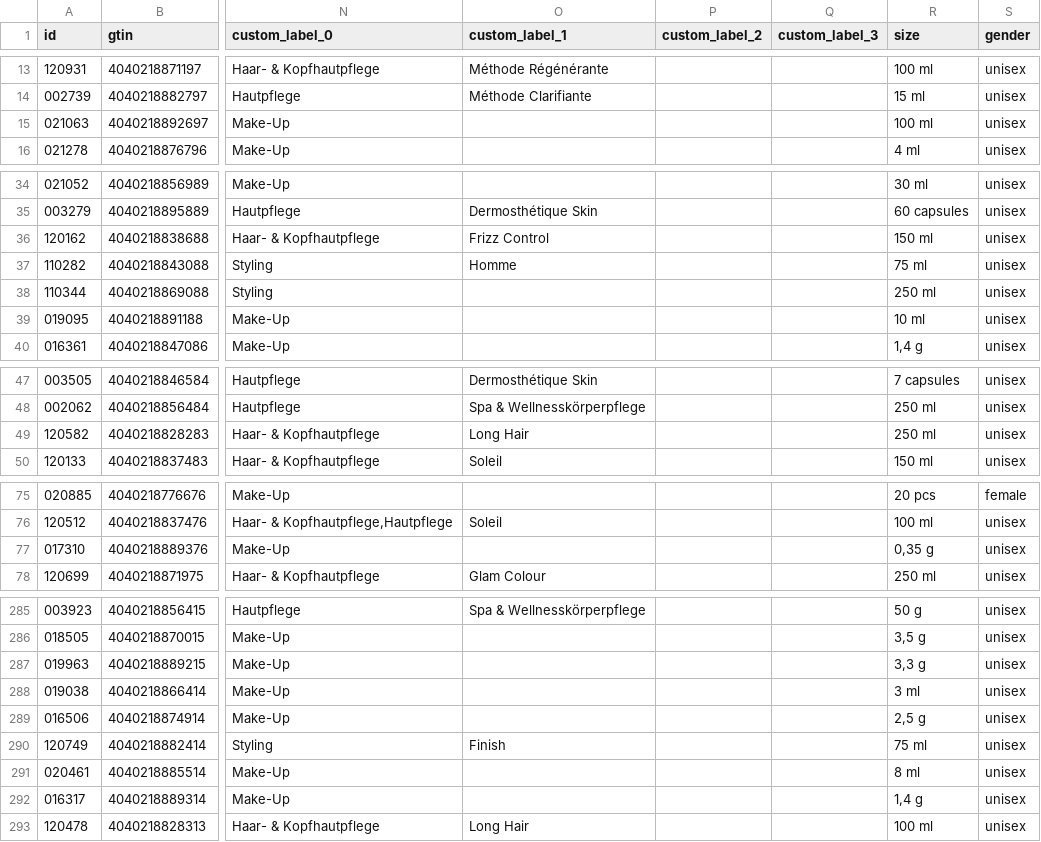
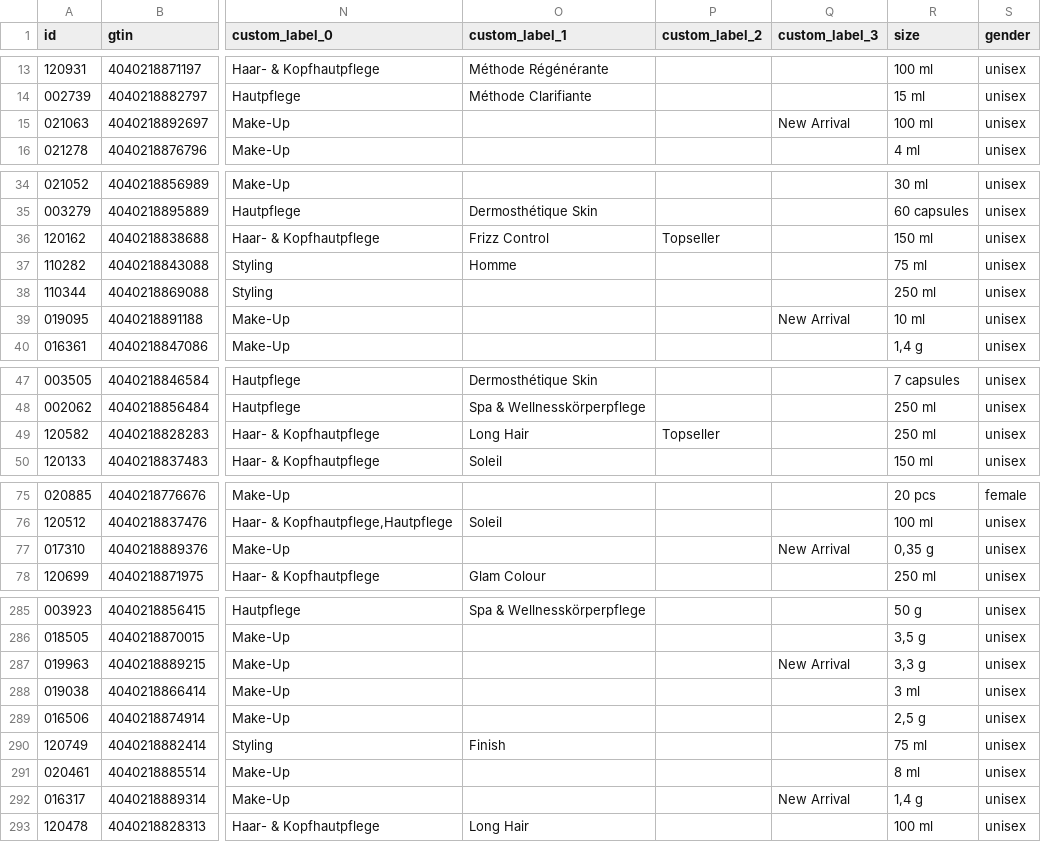
Before and after one commit to labiosthetique/public-csv, a CSV file: feed/b2c_meta_at.csv, drawn as a sheet; only a part is shown, gaps mark what is left out; the diff covers the shown part only; the diff names each change by its address in the sheet, - before the commit and + after, or states it on an @@ line.

```diff
--- a/feed/b2c_meta_at.csv
+++ b/feed/b2c_meta_at.csv
-Q15 (custom_label_3): (empty)
+Q15 (custom_label_3): New Arrival
-P36 (custom_label_2): (empty)
+P36 (custom_label_2): Topseller
-Q39 (custom_label_3): (empty)
+Q39 (custom_label_3): New Arrival
-P49 (custom_label_2): (empty)
+P49 (custom_label_2): Topseller
-Q77 (custom_label_3): (empty)
+Q77 (custom_label_3): New Arrival
-Q287 (custom_label_3): (empty)
+Q287 (custom_label_3): New Arrival
-Q292 (custom_label_3): (empty)
+Q292 (custom_label_3): New Arrival
```
Also changed, not shown: 10 edited cells elsewhere in this file, feed/b2c_meta_at_ovr_at.csv, feed/b2c_meta_de.csv, 27 other files.
